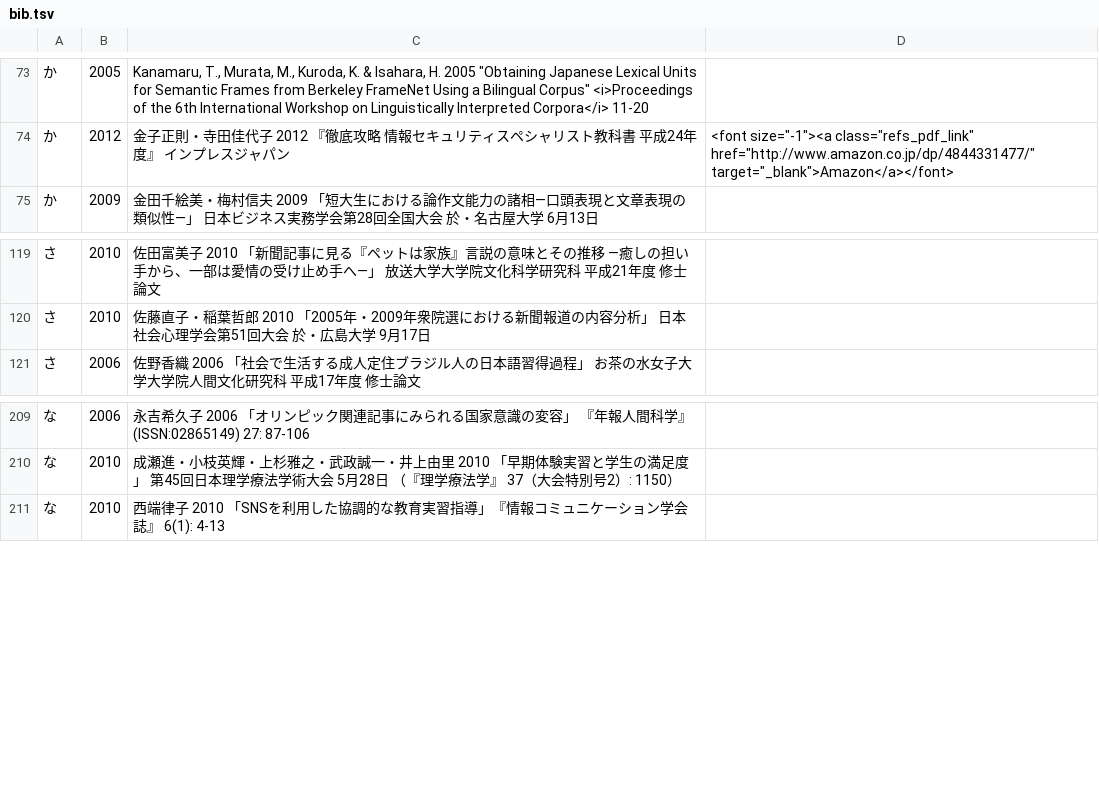
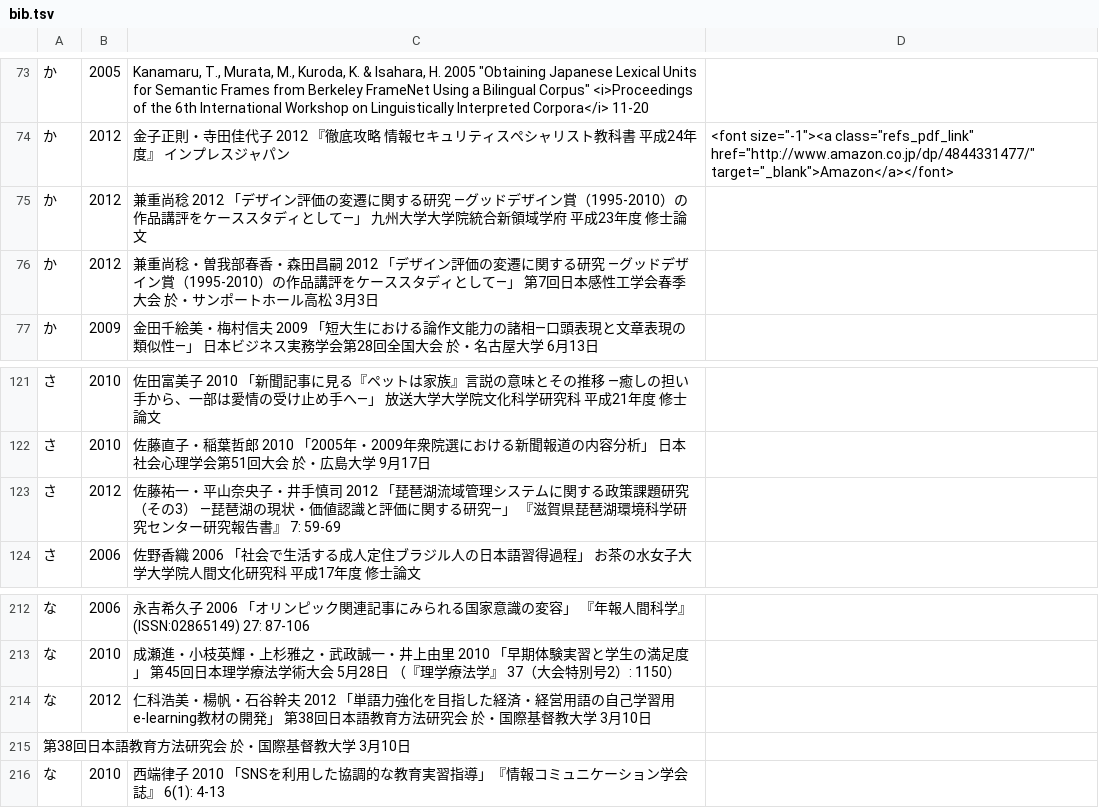
Before and after one commit to ko-ichi-h/khcoder, a TSV file: core/memo/bib.tsv, drawn as a sheet; only a part is shown, gaps mark what is left out.

```diff
--- a/core/memo/bib.tsv
+++ b/core/memo/bib.tsv
@@ -74,2 +74,4 @@
 か	2012	金子正則・寺田佳代子 2012 『徹底攻略 情報セキュリティスペシャリスト教科書 平成24年度』 インプレスジャパン	 <font size="-1"><a class="refs_pdf_link" href="http://www.amazon.co.jp/dp/4844331477/" target="_blank">Amazon</a></font>
+か	2012	兼重尚稔 2012 「デザイン評価の変遷に関する研究 ―グッドデザイン賞（1995-2010）の作品講評をケーススタディとして―」 九州大学大学院統合新領域学府 平成23年度 修士論文	
+か	2012	兼重尚稔・曽我部春香・森田昌嗣 2012 「デザイン評価の変遷に関する研究 ―グッドデザイン賞（1995-2010）の作品講評をケーススタディとして―」 第7回日本感性工学会春季大会 於・サンポートホール高松 3月3日
 か	2009	金田千絵美・梅村信夫 2009 「短大生における論作文能力の諸相―口頭表現と文章表現の類似性―」 日本ビジネス実務学会第28回全国大会 於・名古屋大学 6月13日	
@@ -120,2 +122,3 @@
 さ	2010	佐藤直子・稲葉哲郎 2010 「2005年・2009年衆院選における新聞報道の内容分析」 日本社会心理学会第51回大会 於・広島大学 9月17日	
+さ	2012	佐藤祐一・平山奈央子・井手慎司 2012 「琵琶湖流域管理システムに関する政策課題研究（その3） ―琵琶湖の現状・価値認識と評価に関する研究―」 『滋賀県琵琶湖環境科学研究センター研究報告書』 7: 59-69	
 さ	2006	佐野香織 2006 「社会で生活する成人定住ブラジル人の日本語習得過程」 お茶の水女子大学大学院人間文化研究科 平成17年度 修士論文	
@@ -210,2 +213,4 @@
 な	2010	成瀬進・小枝英輝・上杉雅之・武政誠一・井上由里 2010 「早期体験実習と学生の満足度」 第45回日本理学療法学術大会 5月28日 （『理学療法学』 37（大会特別号2）: 1150）	
+な	2012	仁科浩美・楊帆・石谷幹夫 2012 「単語力強化を目指した経済・経営用語の自己学習用e-learning教材の開発」 第38回日本語教育方法研究会 於・国際基督教大学 3月10日
+第38回日本語教育方法研究会　於・国際基督教大学 3月10日
 な	2010	西端律子 2010 「SNSを利用した協調的な教育実習指導」『情報コミュニケーション学会誌』 6(1): 4-13	
```
Also changed, not shown: 8 other files.
